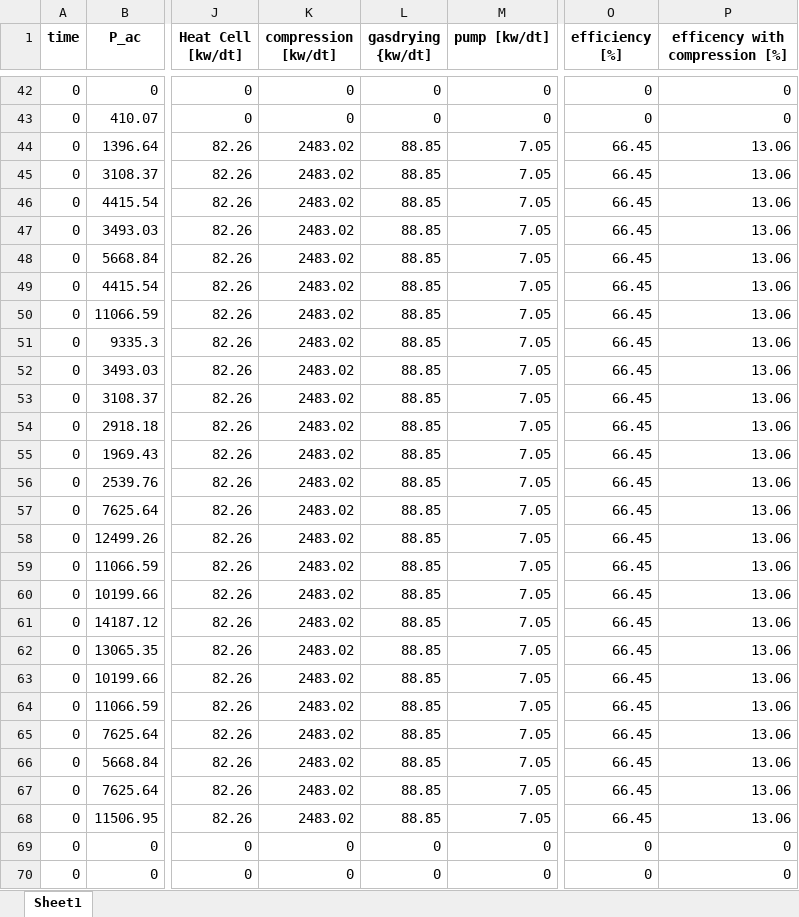
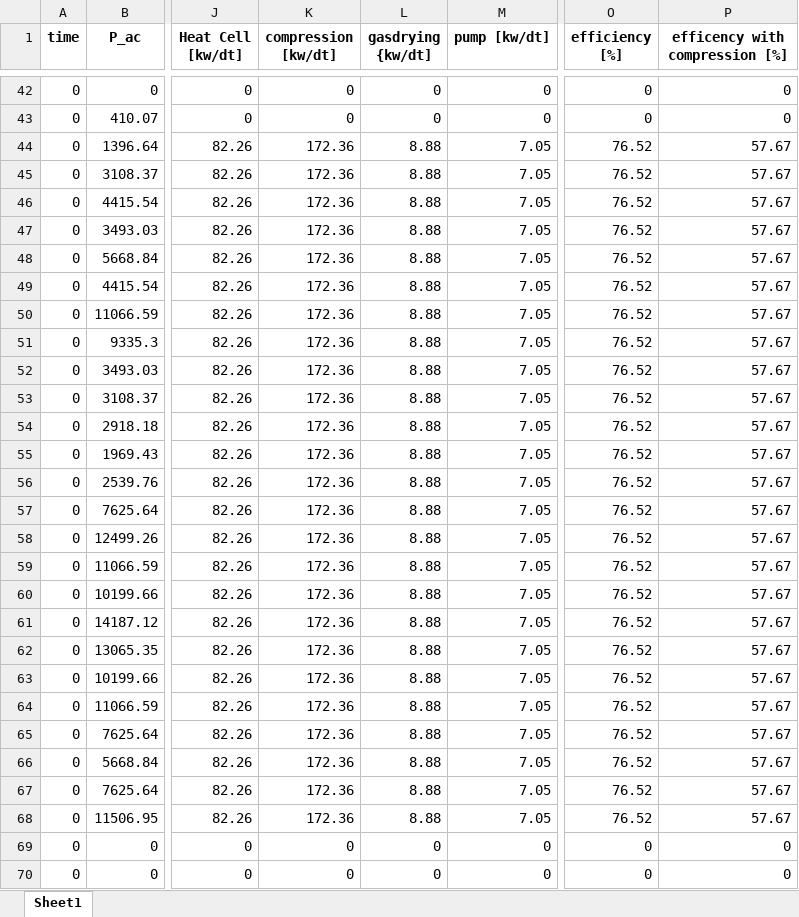
Before and after one commit to lilseigo/vpplib, an Excel workbook: vpplib/a_output.xlsx, sheet Sheet1, drawn as a sheet; only a part is shown, gaps mark what is left out; values as stored, in another font and other column widths than the file's, no borders; the diff covers the shown part only; the diff names each change by its address in the sheet, - before the commit and + after, or states it on an @@ line.

```diff
--- a/vpplib/a_output.xlsx (sheet Sheet1)
+++ b/vpplib/a_output.xlsx (sheet Sheet1)
-K44:K68 (compression [kw/dt]): 2483.02
+K44:K68 (compression [kw/dt]): 172.36
-L44:L68 (gasdrying {kw/dt]): 88.85
+L44:L68 (gasdrying {kw/dt]): 8.88
-O44:O68 (efficiency [%]): 66.45
+O44:O68 (efficiency [%]): 76.52
-P44:P68 (efficency with compression [%]): 13.06
+P44:P68 (efficency with compression [%]): 57.67
```
Also changed, not shown: 232 edited cells elsewhere in this sheet, 3 other files.
